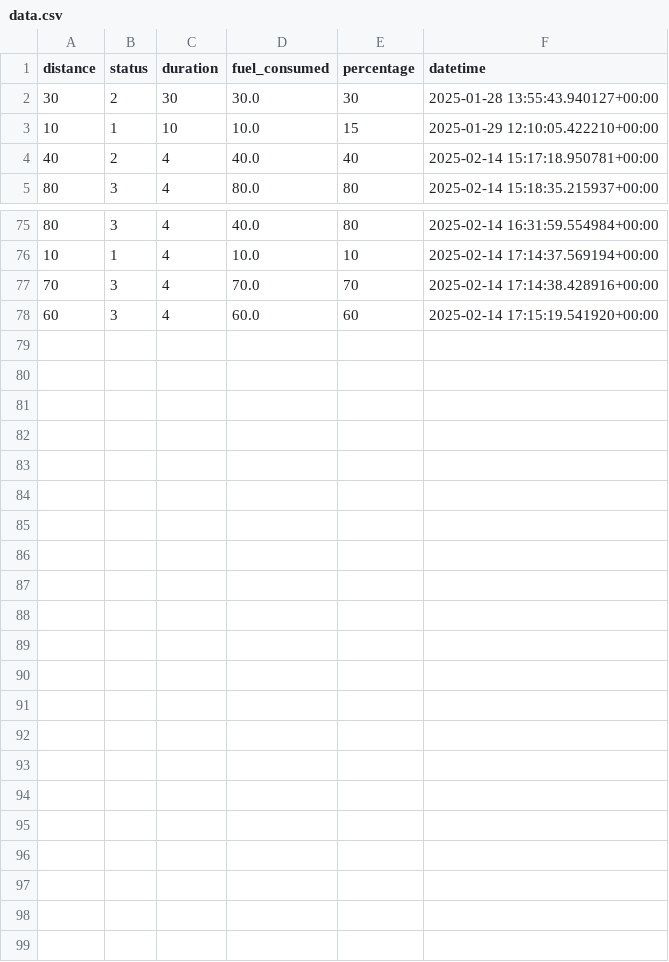
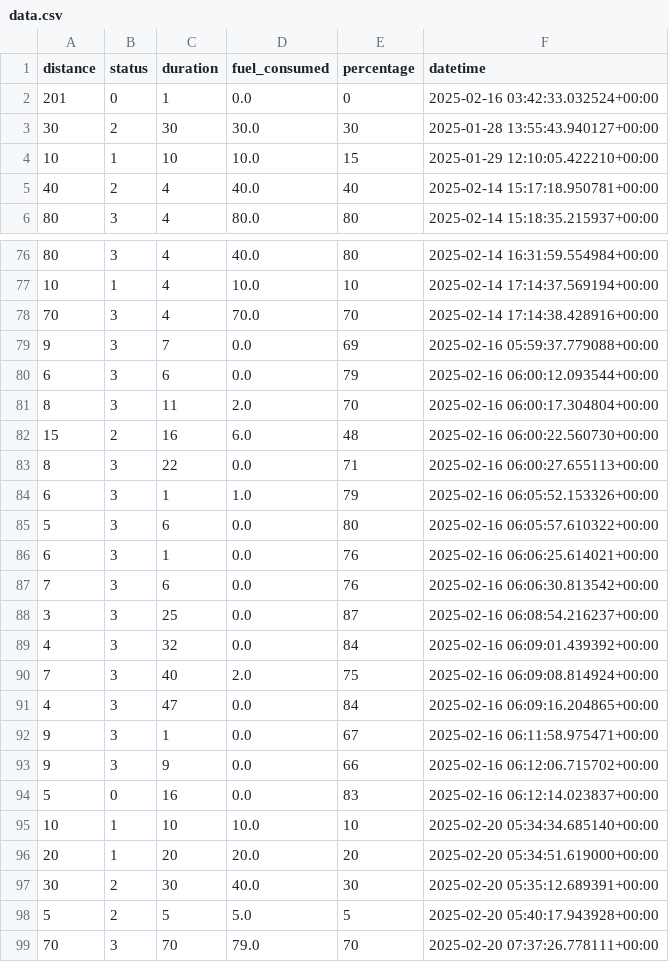
Before and after one commit to Jhimboy23/Capstone-Project, a CSV file: data.csv, drawn as a sheet; only a part is shown, gaps mark what is left out; removed rows and columns are numbered as before the commit, all else as after; the diff names each change by its address in the sheet, - before the commit and + after, or states it on an @@ line.

```diff
--- a/data.csv
+++ b/data.csv
+row 2: 201 | 0 | 1 | 0.0 | 0 | 2025-02-16 03:42:33.032524+00:00
-row 78: 60 | 3 | 4 | 60.0 | 60 | 2025-02-14 17:15:19.541920+00:00
+row 79: 9 | 3 | 7 | 0.0 | 69 | 2025-02-16 05:59:37.779088+00:00
+row 80: 6 | 3 | 6 | 0.0 | 79 | 2025-02-16 06:00:12.093544+00:00
+row 81: 8 | 3 | 11 | 2.0 | 70 | 2025-02-16 06:00:17.304804+00:00
+row 82: 15 | 2 | 16 | 6.0 | 48 | 2025-02-16 06:00:22.560730+00:00
+row 83: 8 | 3 | 22 | 0.0 | 71 | 2025-02-16 06:00:27.655113+00:00
+row 84: 6 | 3 | 1 | 1.0 | 79 | 2025-02-16 06:05:52.153326+00:00
+row 85: 5 | 3 | 6 | 0.0 | 80 | 2025-02-16 06:05:57.610322+00:00
+row 86: 6 | 3 | 1 | 0.0 | 76 | 2025-02-16 06:06:25.614021+00:00
+row 87: 7 | 3 | 6 | 0.0 | 76 | 2025-02-16 06:06:30.813542+00:00
+row 88: 3 | 3 | 25 | 0.0 | 87 | 2025-02-16 06:08:54.216237+00:00
+row 89: 4 | 3 | 32 | 0.0 | 84 | 2025-02-16 06:09:01.439392+00:00
+row 90: 7 | 3 | 40 | 2.0 | 75 | 2025-02-16 06:09:08.814924+00:00
+row 91: 4 | 3 | 47 | 0.0 | 84 | 2025-02-16 06:09:16.204865+00:00
+row 92: 9 | 3 | 1 | 0.0 | 67 | 2025-02-16 06:11:58.975471+00:00
+row 93: 9 | 3 | 9 | 0.0 | 66 | 2025-02-16 06:12:06.715702+00:00
+row 94: 5 | 0 | 16 | 0.0 | 83 | 2025-02-16 06:12:14.023837+00:00
+row 95: 10 | 1 | 10 | 10.0 | 10 | 2025-02-20 05:34:34.685140+00:00
+row 96: 20 | 1 | 20 | 20.0 | 20 | 2025-02-20 05:34:51.619000+00:00
+row 97: 30 | 2 | 30 | 40.0 | 30 | 2025-02-20 05:35:12.689391+00:00
+row 98: 5 | 2 | 5 | 5.0 | 5 | 2025-02-20 05:40:17.943928+00:00
+row 99: 70 | 3 | 70 | 79.0 | 70 | 2025-02-20 07:37:26.778111+00:00
```
Also changed, not shown: 7 other files.
